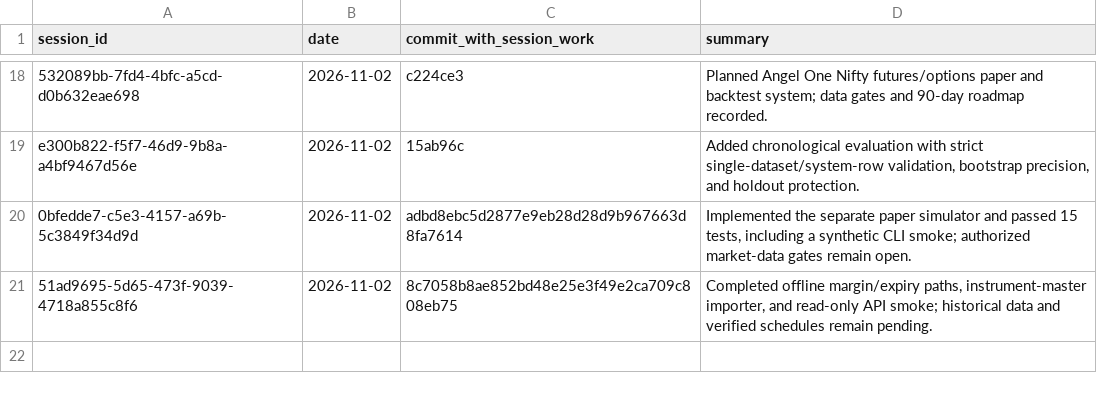
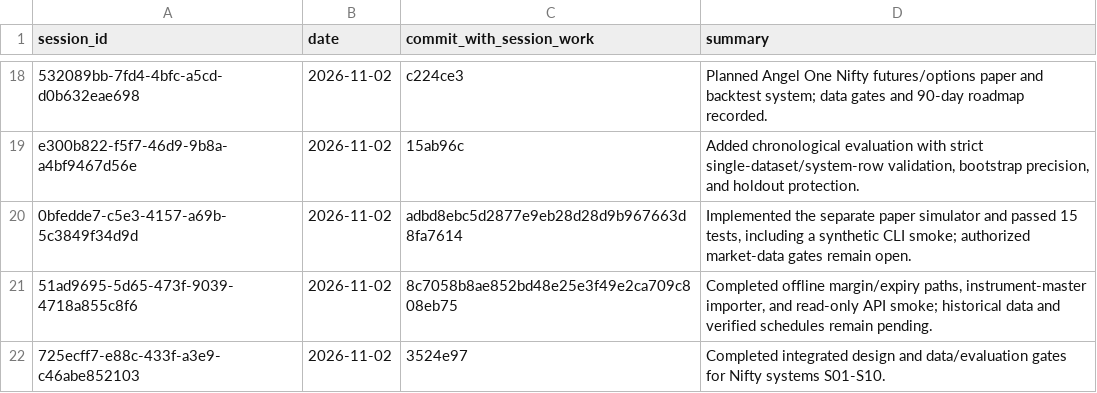
Before and after one commit to Mscient/Intra, a CSV file: research/SESSION_INDEX.csv, drawn as a sheet; only a part is shown, gaps mark what is left out.

Commit message:
Index final system design session

```diff
--- a/research/SESSION_INDEX.csv
+++ b/research/SESSION_INDEX.csv
@@ -21 +21,2 @@ e300b822-f5f7-46d9-9b8a-a4bf9467d56e,2026-11-02,15ab96c,"Added chronological eva
 51ad9695-5d65-473f-9039-4718a855c8f6,2026-11-02,8c7058b8ae852bd48e25e3f49e2ca709c808eb75,"Completed offline margin/expiry paths, instrument-master importer, and read-only API smoke; historical data and verified schedules remain pending."
+725ecff7-e88c-433f-a3e9-c46abe852103,2026-11-02,3524e97,"Completed integrated design and data/evaluation gates for Nifty systems S01-S10."
```
